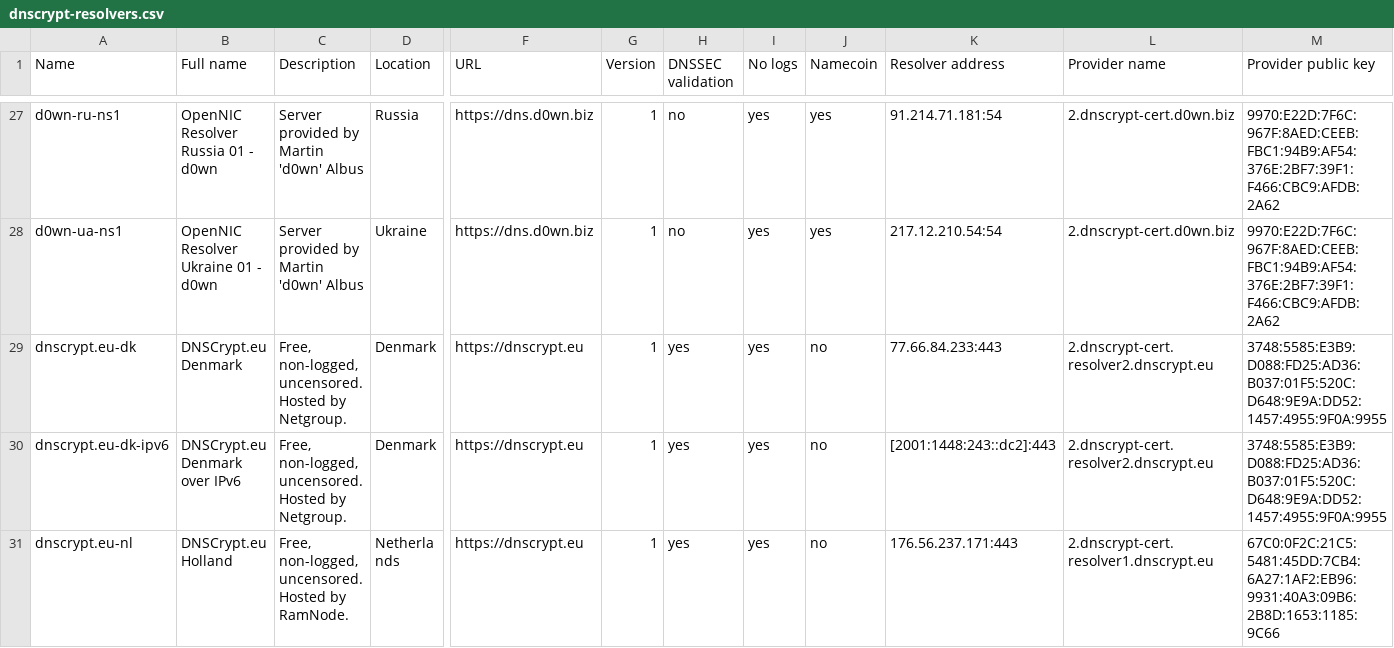
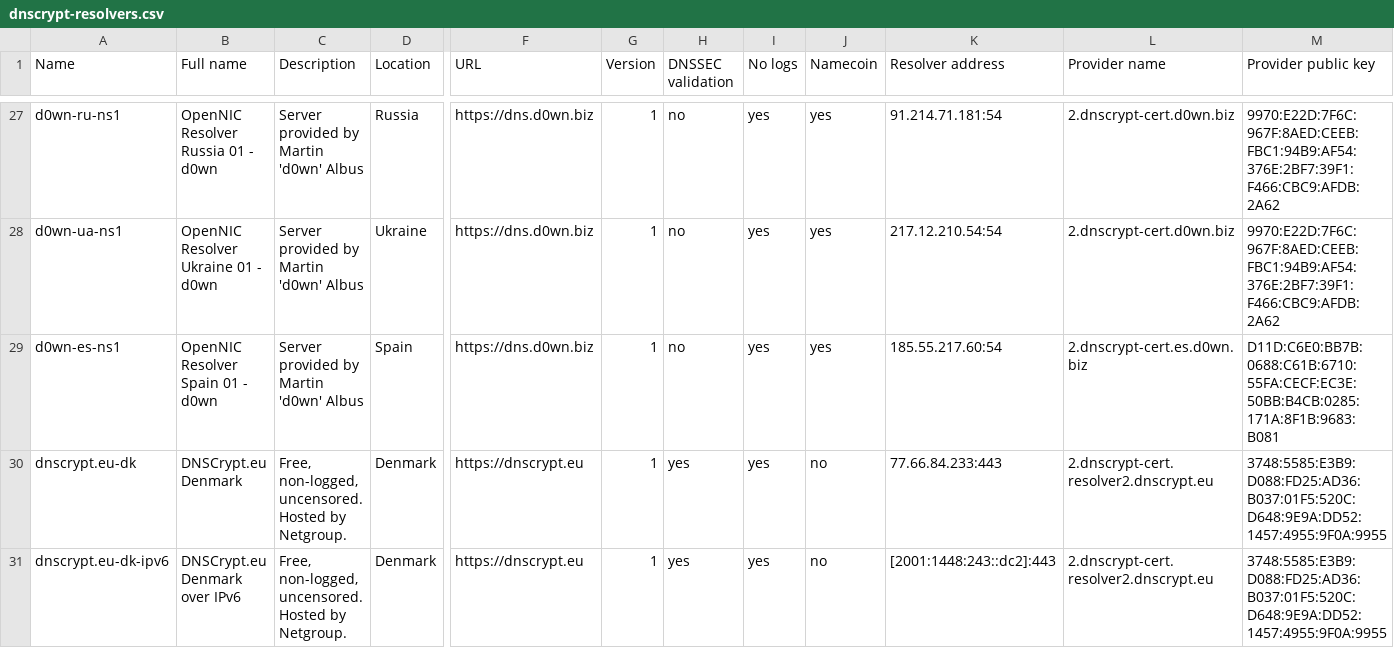
Before and after one commit to dyne/dnscrypt-proxy, a CSV file: dnscrypt-resolvers.csv, drawn as a sheet; only a part is shown, gaps mark what is left out; the shorter side is filled out with more unchanged rows; rows hold the shown columns only; the diff names each change by its address in the sheet, - before the commit and + after, or states it on an @@ line.

Commit message:
Added OpenNIC Resolver Spain 01
Added by d0wn-es-ns1 provided by Martin 'd0wn' Albus.

```diff
--- a/dnscrypt-resolvers.csv
+++ b/dnscrypt-resolvers.csv
+row 29: d0wn-es-ns1 | OpenNIC Resolver Spain 01 - d0wn | Server provided by Martin 'd0wn' Albus | Spain | https://dns.d0wn.biz | 1 | no | yes | yes | 185.55.217.60:54 | 2.dnscrypt-cert.es.d0wn.biz | D11D:C6E0:BB7B:0688:C61B:6710:55FA:CECF:EC3E:50BB:B4CB:0285:171A:8F1B:9683:B081
```
